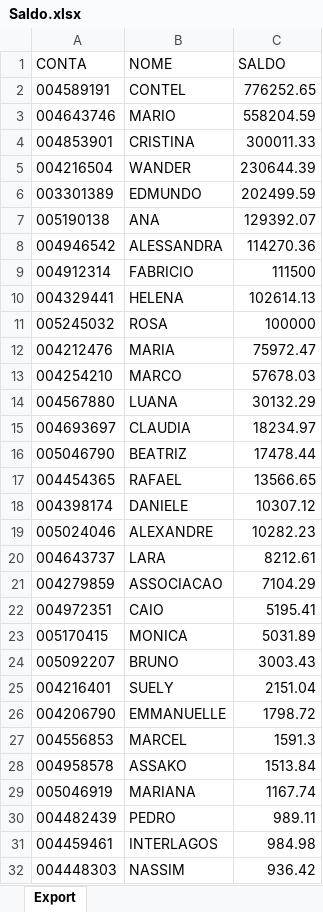
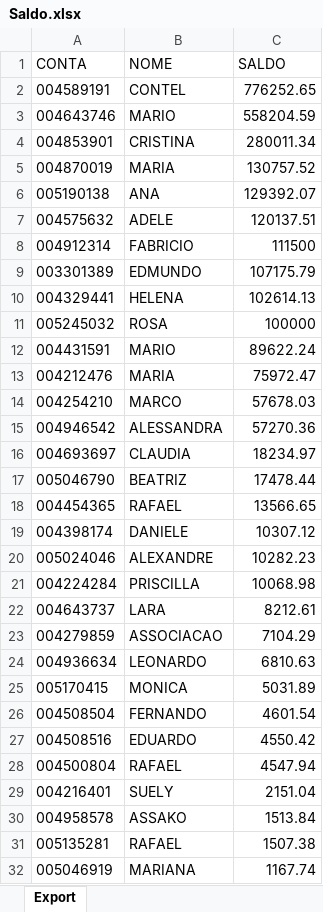
Before and after one commit to lauroteles/app_mesa_de_opera-es_corrigido, an Excel workbook: Saldo.xlsx, sheet Export, drawn as a sheet; only a part is shown; the shorter side is filled out with more unchanged rows; values as stored, in another font and other column widths than the file's, no borders; removed rows and columns are numbered as before the commit, all else as after; the diff covers the shown part only; the diff names each change by its address in the sheet, - before the commit and + after, or states it on an @@ line.

Commit message:
Add files via upload

```diff
--- a/Saldo.xlsx (sheet Export)
+++ b/Saldo.xlsx (sheet Export)
-C4 (SALDO): 300011.33
+C4 (SALDO): 280011.34
-row 5: 004216504 | WANDER | 230644.39
-row 6: 003301389 | EDMUNDO | 202499.59
+row 5: 004870019 | MARIA | 130757.52
-row 8: 004946542 | ALESSANDRA | 114270.36
+row 7: 004575632 | ADELE | 120137.51
+row 9: 003301389 | EDMUNDO | 107175.79
+row 12: 004431591 | MARIO | 89622.24
-row 14: 004567880 | LUANA | 30132.29
+row 15: 004946542 | ALESSANDRA | 57270.36
+row 21: 004224284 | PRISCILLA | 10068.98
-row 22: 004972351 | CAIO | 5195.41
+row 24: 004936634 | LEONARDO | 6810.63
-row 24: 005092207 | BRUNO | 3003.43
+row 26: 004508504 | FERNANDO | 4601.54
+row 27: 004508516 | EDUARDO | 4550.42
+row 28: 004500804 | RAFAEL | 4547.94
-row 26: 004206790 | EMMANUELLE | 1798.72
-row 27: 004556853 | MARCEL | 1591.3
+row 31: 005135281 | RAFAEL | 1507.38
```
Also changed, not shown: 4 added rows and 10 removed rows elsewhere in this sheet.
